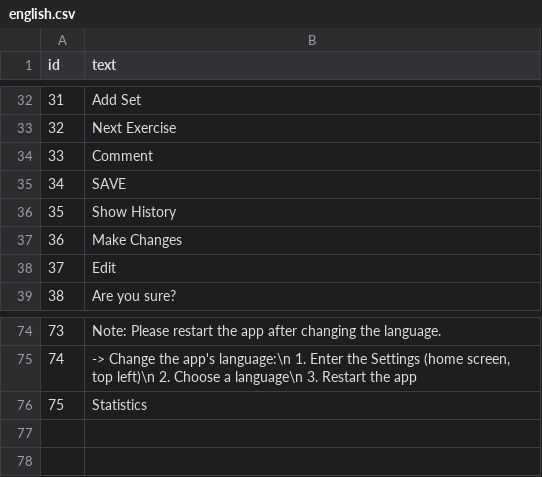
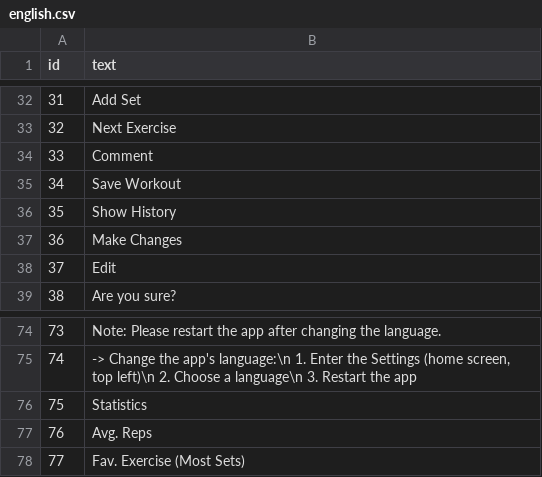
Before and after one commit to m-kras/PowerPath, a CSV file: data/languages/english.csv, drawn as a sheet; only a part is shown, gaps mark what is left out.

```diff
--- a/data/languages/english.csv
+++ b/data/languages/english.csv
@@ -34,3 +34,3 @@ id;text
 33;Comment
-34;SAVE
+34;Save Workout
 35;Show History
@@ -76 +76,3 @@ id;text
 75;Statistics
+76;Avg. Reps
+77;Fav. Exercise (Most Sets)
```
Also changed, not shown: data/languages/german.csv, data/languages/russian.csv, 4 other files.
